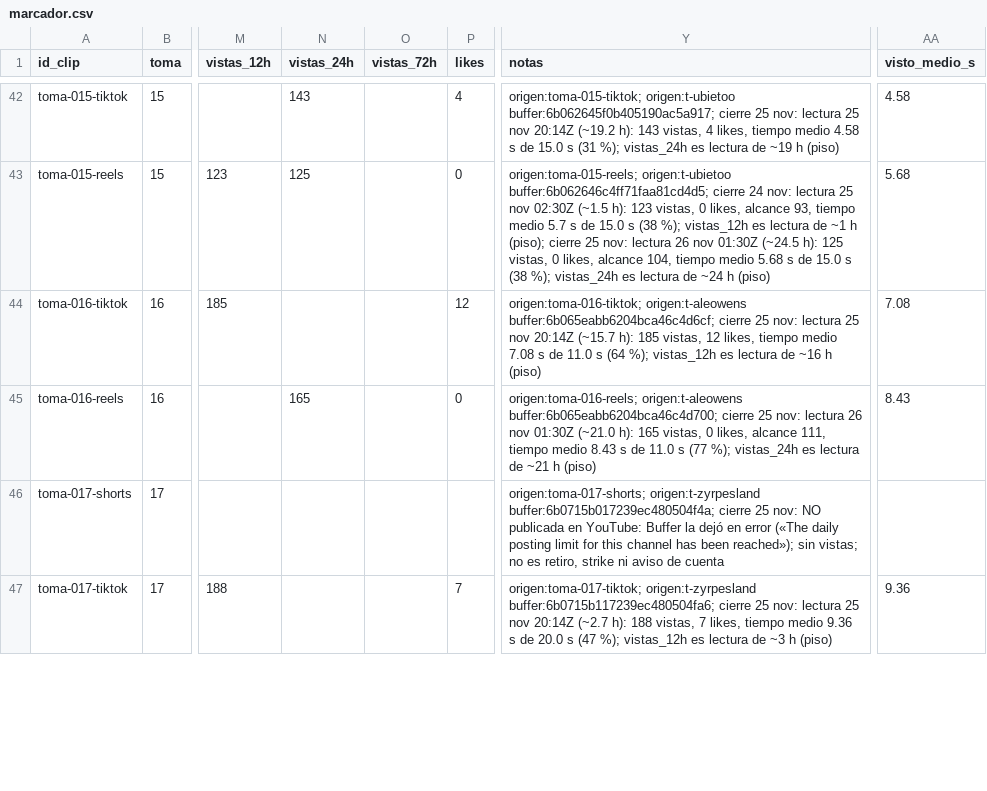
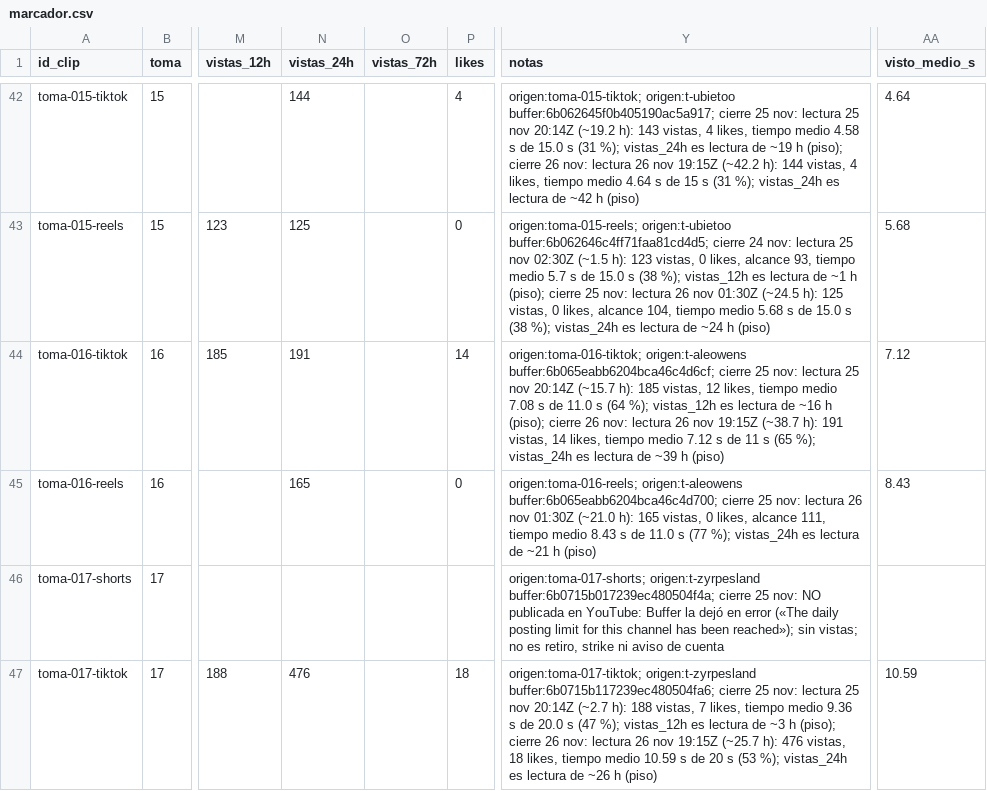
Before and after one commit to ksflores-cmyk/granja-clips, a CSV file: marcador.csv, drawn as a sheet; only a part is shown, gaps mark what is left out; the diff covers the shown part only; the diff names each change by its address in the sheet, - before the commit and + after, or states it on an @@ line.

```diff
--- a/marcador.csv
+++ b/marcador.csv
-N42 (vistas_24h): 143
+N42 (vistas_24h): 144
-Y42 (notas): …~19 h (piso)
+Y42 (notas): …~19 h (piso); cierre 26 nov: lectura 26 nov 19:15Z (~42.2 h): 144 vistas, 4 likes, tiempo medio 4.64 s de 15 s (31 %); vistas_24h es lectura de ~42 h (piso)
-AA42 (visto_medio_s): 4.58
+AA42 (visto_medio_s): 4.64
-N44 (vistas_24h): (empty)
+N44 (vistas_24h): 191
-P44 (likes): 12
+P44 (likes): 14
-Y44 (notas): …~16 h (piso)
+Y44 (notas): …~16 h (piso); cierre 26 nov: lectura 26 nov 19:15Z (~38.7 h): 191 vistas, 14 likes, tiempo medio 7.12 s de 11 s (65 %); vistas_24h es lectura de ~39 h (piso)
-AA44 (visto_medio_s): 7.08
+AA44 (visto_medio_s): 7.12
-N47 (vistas_24h): (empty)
+N47 (vistas_24h): 476
-P47 (likes): 7
+P47 (likes): 18
-Y47 (notas): …~3 h (piso)
+Y47 (notas): …~3 h (piso); cierre 26 nov: lectura 26 nov 19:15Z (~25.7 h): 476 vistas, 18 likes, tiempo medio 10.59 s de 20 s (53 %); vistas_24h es lectura de ~26 h (piso)
-AA47 (visto_medio_s): 9.36
+AA47 (visto_medio_s): 10.59
```
Also changed, not shown: 118 edited cells elsewhere in this file, 1 other file.
